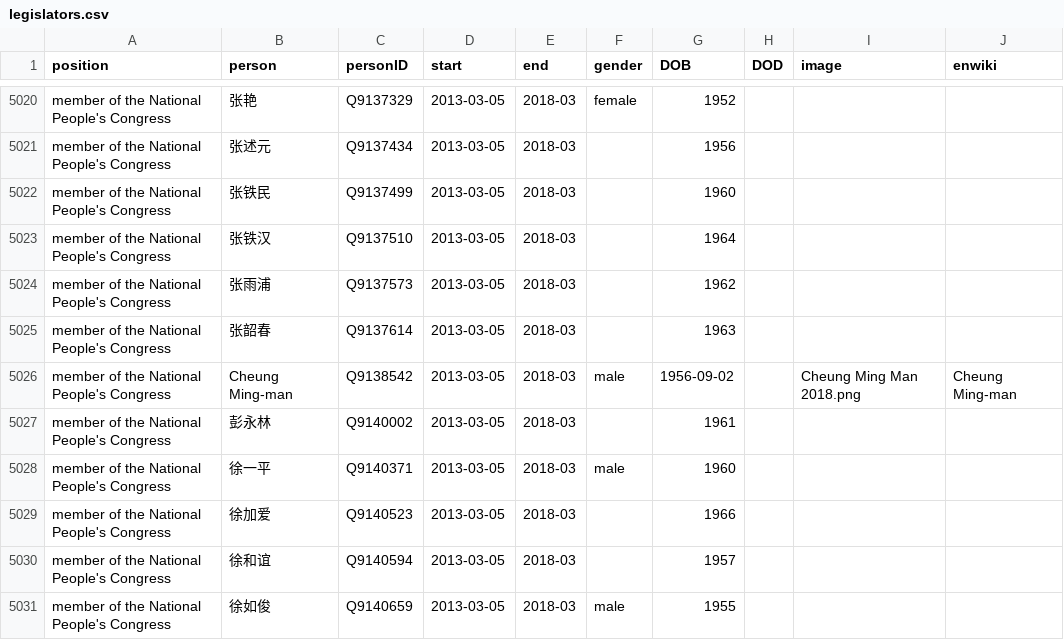
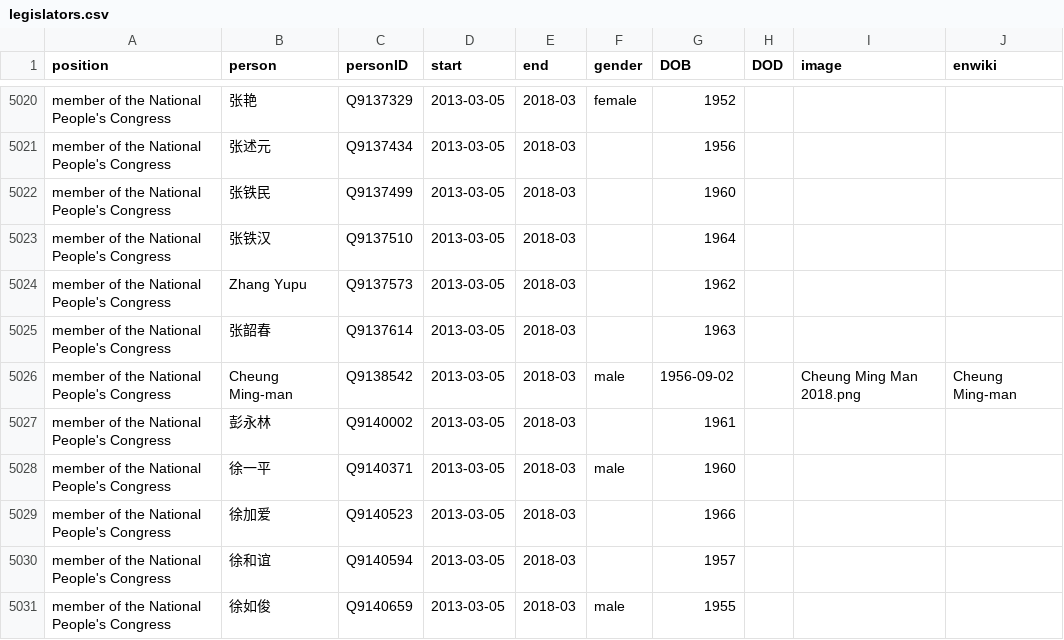
Before and after one commit to every-politician-scrapers/china-ministers, a CSV file: html/legislators.csv, drawn as a sheet; only a part is shown, gaps mark what is left out.

Commit message:
PCB update

```diff
--- a/html/legislators.csv
+++ b/html/legislators.csv
@@ -5023,3 +5023,3 @@ member of the National People's Congress,张铁民,Q9137499,2013-03-05,2018-03,,
 member of the National People's Congress,张铁汉,Q9137510,2013-03-05,2018-03,,1964,,,
-member of the National People's Congress,张雨浦,Q9137573,2013-03-05,2018-03,,1962,,,
+member of the National People's Congress,Zhang Yupu,Q9137573,2013-03-05,2018-03,,1962,,,
 member of the National People's Congress,张韶春,Q9137614,2013-03-05,2018-03,,1963,,,
```
